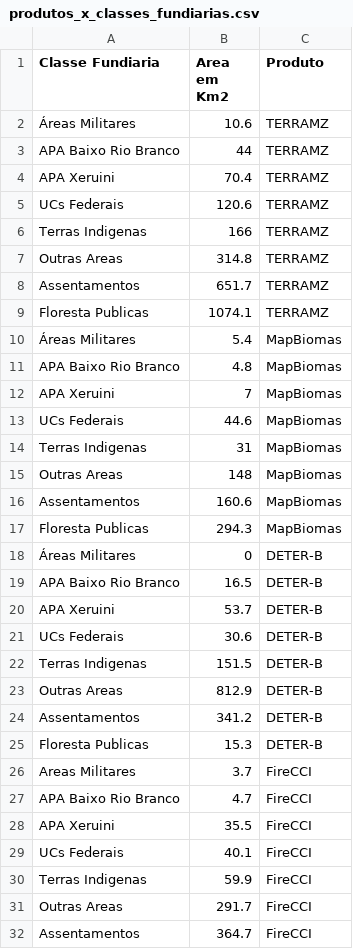
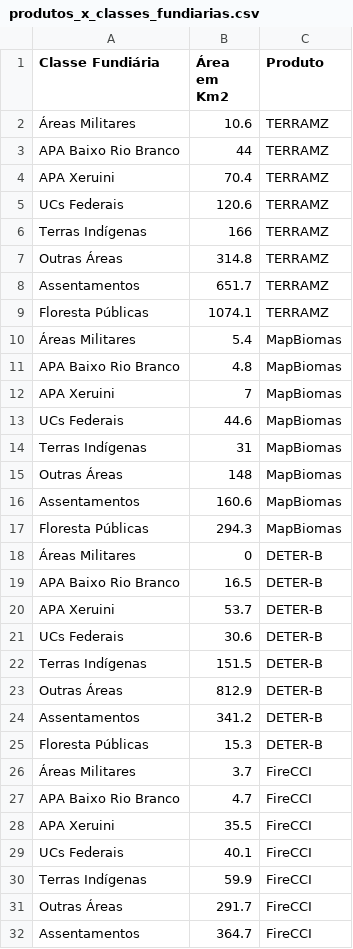
Before and after one commit to arthurcito/app_dash_01, a CSV file: produtos_x_classes_fundiarias.csv, drawn as a sheet; only a part is shown; the diff covers the shown part only.

Commit message:
Update produtos_x_classes_fundiarias.csv
1. Inclusão de todos os acentos.

```diff
--- a/produtos_x_classes_fundiarias.csv
+++ b/produtos_x_classes_fundiarias.csv
@@ -1,2 +1,2 @@
-Classe Fundiaria,Area em Km2,Produto
+Classe Fundiária,Área em Km2,Produto
 Áreas Militares,10.6,TERRAMZ
@@ -5,6 +5,6 @@ APA Xeruini,70.4,TERRAMZ
 UCs Federais,120.6,TERRAMZ
-Terras Indigenas,166,TERRAMZ
-Outras Areas,314.8,TERRAMZ
+Terras Indígenas,166,TERRAMZ
+Outras Áreas,314.8,TERRAMZ
 Assentamentos,651.7,TERRAMZ
-Floresta Publicas,1074.1,TERRAMZ
+Floresta Públicas,1074.1,TERRAMZ
 Áreas Militares,5.4,MapBiomas
@@ -13,6 +13,6 @@ APA Xeruini,7,MapBiomas
 UCs Federais,44.6,MapBiomas
-Terras Indigenas,31,MapBiomas
-Outras Areas,148,MapBiomas
+Terras Indígenas,31,MapBiomas
+Outras Áreas,148,MapBiomas
 Assentamentos,160.6,MapBiomas
-Floresta Publicas,294.3,MapBiomas
+Floresta Públicas,294.3,MapBiomas
 Áreas Militares,0,DETER-B
@@ -21,7 +21,7 @@ APA Xeruini,53.7,DETER-B
 UCs Federais,30.6,DETER-B
-Terras Indigenas,151.5,DETER-B
-Outras Areas,812.9,DETER-B
+Terras Indígenas,151.5,DETER-B
+Outras Áreas,812.9,DETER-B
 Assentamentos,341.2,DETER-B
-Floresta Publicas,15.3,DETER-B
-Areas Militares,3.7,FireCCI
+Floresta Públicas,15.3,DETER-B
+Áreas Militares,3.7,FireCCI
 APA Baixo Rio Branco,4.7,FireCCI
@@ -29,4 +29,4 @@ APA Xeruini,35.5,FireCCI
 UCs Federais,40.1,FireCCI
-Terras Indigenas,59.9,FireCCI
-Outras Areas,291.7,FireCCI
+Terras Indígenas,59.9,FireCCI
+Outras Áreas,291.7,FireCCI
 Assentamentos,364.7,FireCCI
```
Also changed, not shown: 1 edited cell elsewhere in this file.
